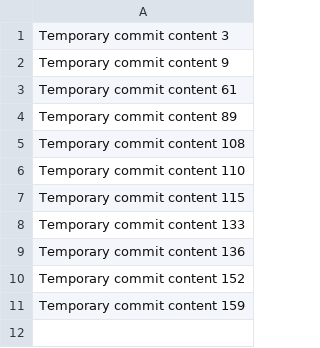
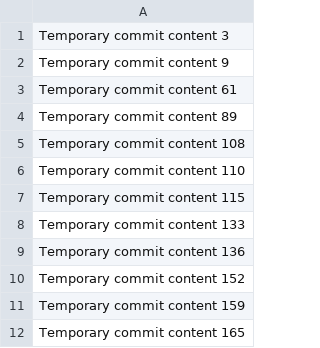
Before and after one commit to pauljustine23/repo-244-q, a CSV file: data.csv, drawn as a sheet.

```diff
--- a/data.csv
+++ b/data.csv
@@ -11 +11,2 @@ Temporary commit content 152
 Temporary commit content 159
+Temporary commit content 165
```
